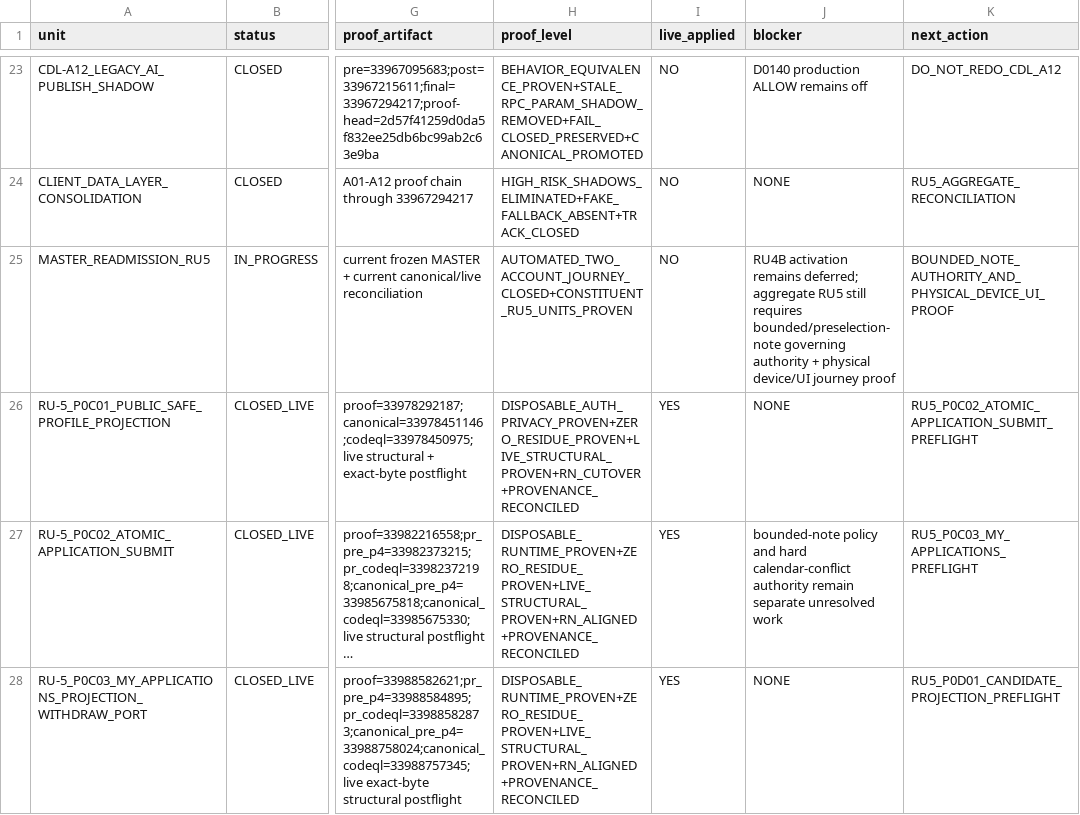
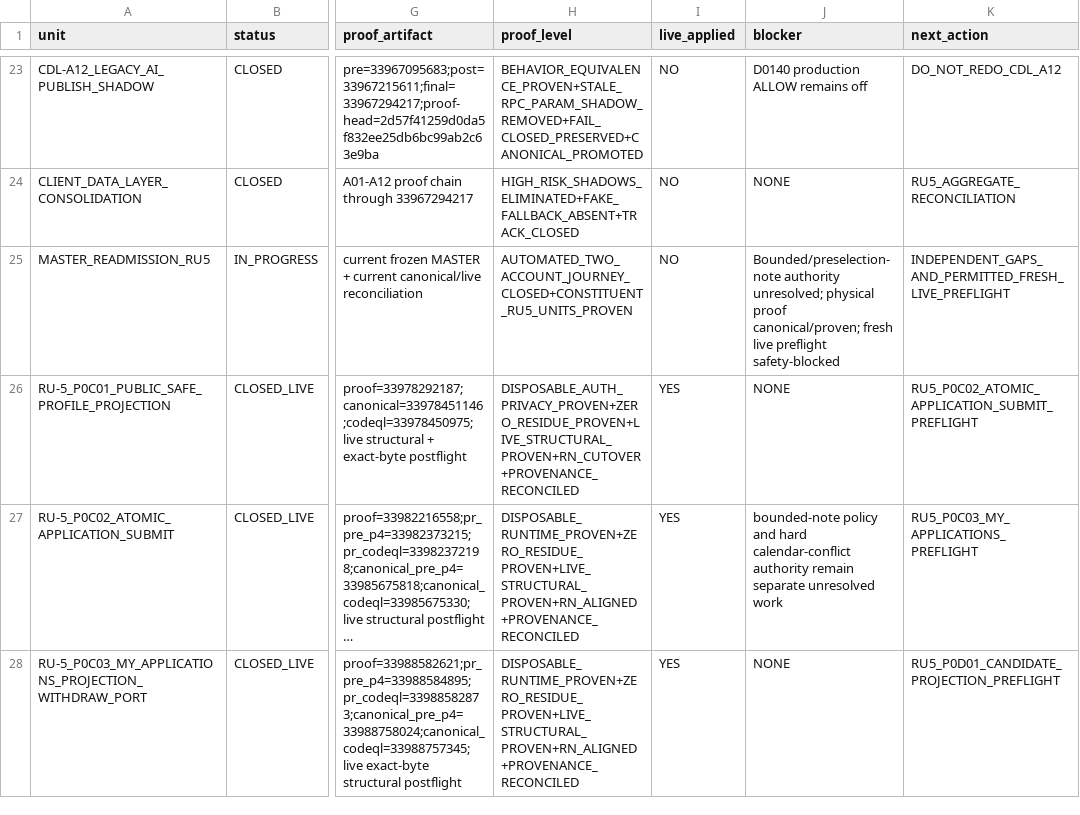
Before and after one commit to Uskoci1/USKOCI-CLEAN, a CSV file: docs/implementation/IMPLEMENTATION_STATUS_LEDGER.csv, drawn as a sheet; only a part is shown, gaps mark what is left out; long unchanged cells end in …; the diff covers the shown part only; the diff names each change by its address in the sheet, - before the commit and + after, or states it on an @@ line.

```diff
--- a/docs/implementation/IMPLEMENTATION_STATUS_LEDGER.csv
+++ b/docs/implementation/IMPLEMENTATION_STATUS_LEDGER.csv
-J25 (blocker): RU4B activation remains deferred; aggregate RU5 still requires bounded/preselection-note governing authority + physical device/UI journey proof
+J25 (blocker): Bounded/preselection-note authority unresolved; physical proof canonical/proven; fresh live preflight safety-blocked
-K25 (next_action): BOUNDED_NOTE_AUTHORITY_AND_PHYSICAL_DEVICE_UI_PROOF
+K25 (next_action): INDEPENDENT_GAPS_AND_PERMITTED_FRESH_LIVE_PREFLIGHT
```
Also changed, not shown: 1 added row elsewhere in this file, 7 other files.
